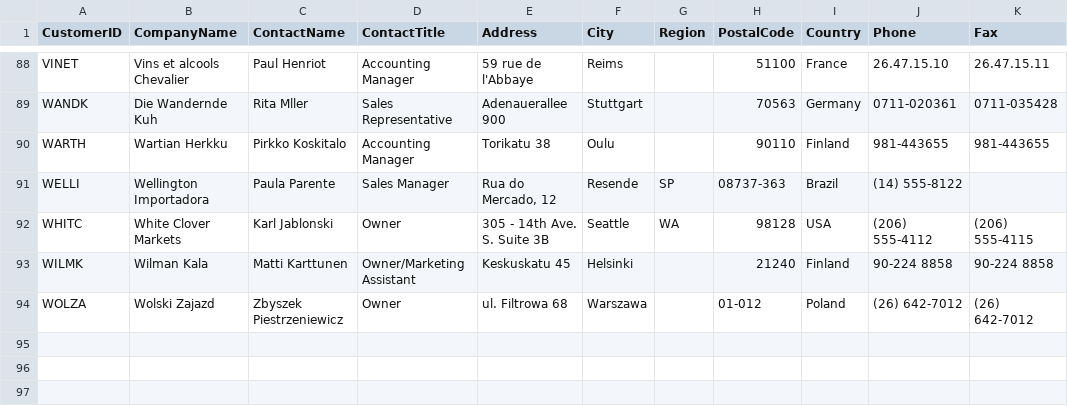
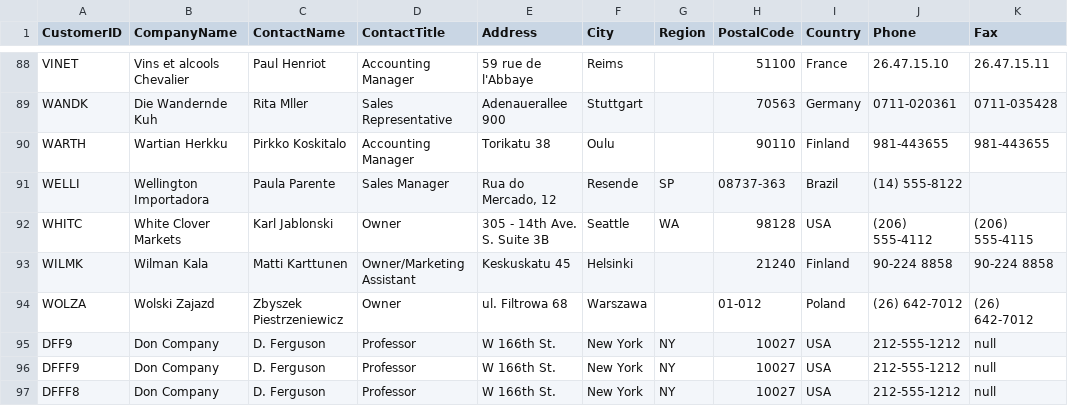
Before and after one commit to clri/miscwork, a CSV file: customers.csv, drawn as a sheet; only a part is shown, gaps mark what is left out; the diff names each change by its address in the sheet, - before the commit and + after, or states it on an @@ line.

```diff
--- a/customers.csv
+++ b/customers.csv
+row 95: DFF9 | Don Company | D. Ferguson | Professor | W 166th St. | New York | NY | 10027 | USA | 212-555-1212 | null
+row 96: DFFF9 | Don Company | D. Ferguson | Professor | W 166th St. | New York | NY | 10027 | USA | 212-555-1212 | null
+row 97: DFFF8 | Don Company | D. Ferguson | Professor | W 166th St. | New York | NY | 10027 | USA | 212-555-1212 | null
```
Also changed, not shown: 17 other files.
